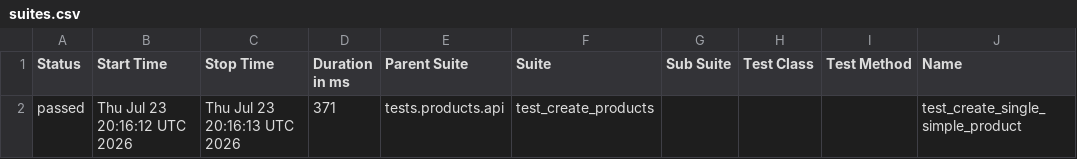
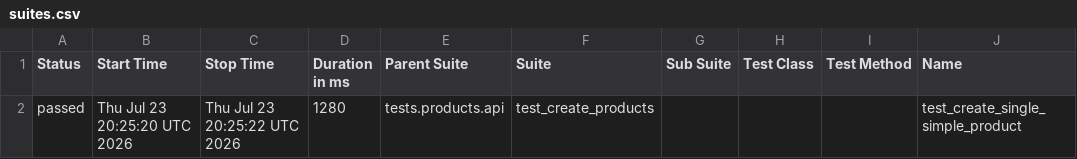
Before and after one commit to Kwakic/TestingWoocommerceAPI, a CSV file: products/smoke/data/suites.csv, drawn as a sheet; only a part is shown; the diff names each change by its address in the sheet, - before the commit and + after, or states it on an @@ line.

```diff
--- a/products/smoke/data/suites.csv
+++ b/products/smoke/data/suites.csv
-B2 (Start Time): Thu Jul 23 20:16:12 UTC 2026
+B2 (Start Time): Thu Jul 23 20:25:20 UTC 2026
-C2 (Stop Time): Thu Jul 23 20:16:13 UTC 2026
+C2 (Stop Time): Thu Jul 23 20:25:22 UTC 2026
-D2 (Duration in ms): 371
+D2 (Duration in ms): 1280
```
Also changed, not shown: customers/smoke/data/suites.csv, 58 other files.
